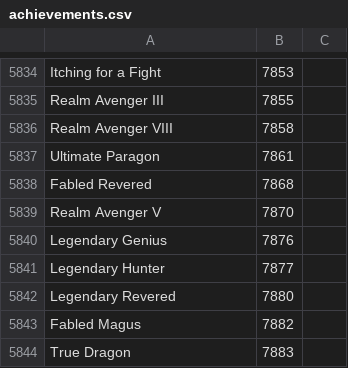
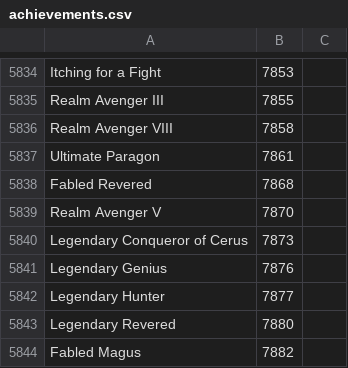
Before and after one commit to Pandraghon/gw2api-namesearch, a CSV file: en/achievements.csv, drawn as a sheet; only a part is shown, gaps mark what is left out; the shorter side is filled out with more unchanged rows; the diff names each change by its address in the sheet, - before the commit and + after, or states it on an @@ line.

```diff
--- a/en/achievements.csv
+++ b/en/achievements.csv
+row 5840: Legendary Conqueror of Cerus | 7873
```
Also changed, not shown: fr/achievements.csv, 2 other files.
